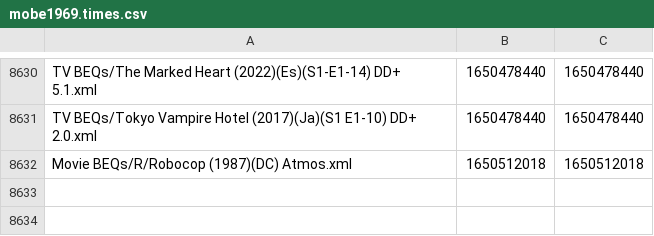
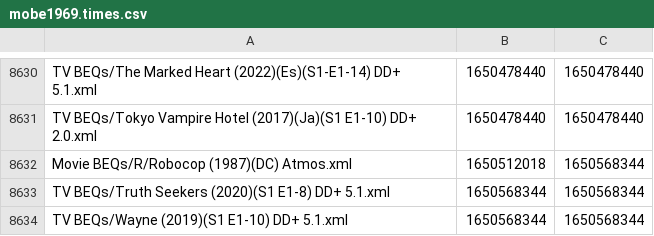
Before and after one commit to 3ll3d00d/beqcatalogue, a CSV file: mobe1969.times.csv, drawn as a sheet; only a part is shown, gaps mark what is left out.

```diff
--- a/mobe1969.times.csv
+++ b/mobe1969.times.csv
@@ -8631,2 +8631,4 @@ TV BEQs/The Marked Heart (2022)(Es)(S1-E1-14) DD+ 5.1.xml,1650478440,1650478440
 TV BEQs/Tokyo Vampire Hotel (2017)(Ja)(S1 E1-10) DD+ 2.0.xml,1650478440,1650478440
-Movie BEQs/R/Robocop (1987)(DC) Atmos.xml,1650512018,1650512018
+Movie BEQs/R/Robocop (1987)(DC) Atmos.xml,1650512018,1650568344
+TV BEQs/Truth Seekers (2020)(S1 E1-8) DD+ 5.1.xml,1650568344,1650568344
+TV BEQs/Wayne (2019)(S1 E1-10) DD+ 5.1.xml,1650568344,1650568344
```
Also changed, not shown: 8 other files.
